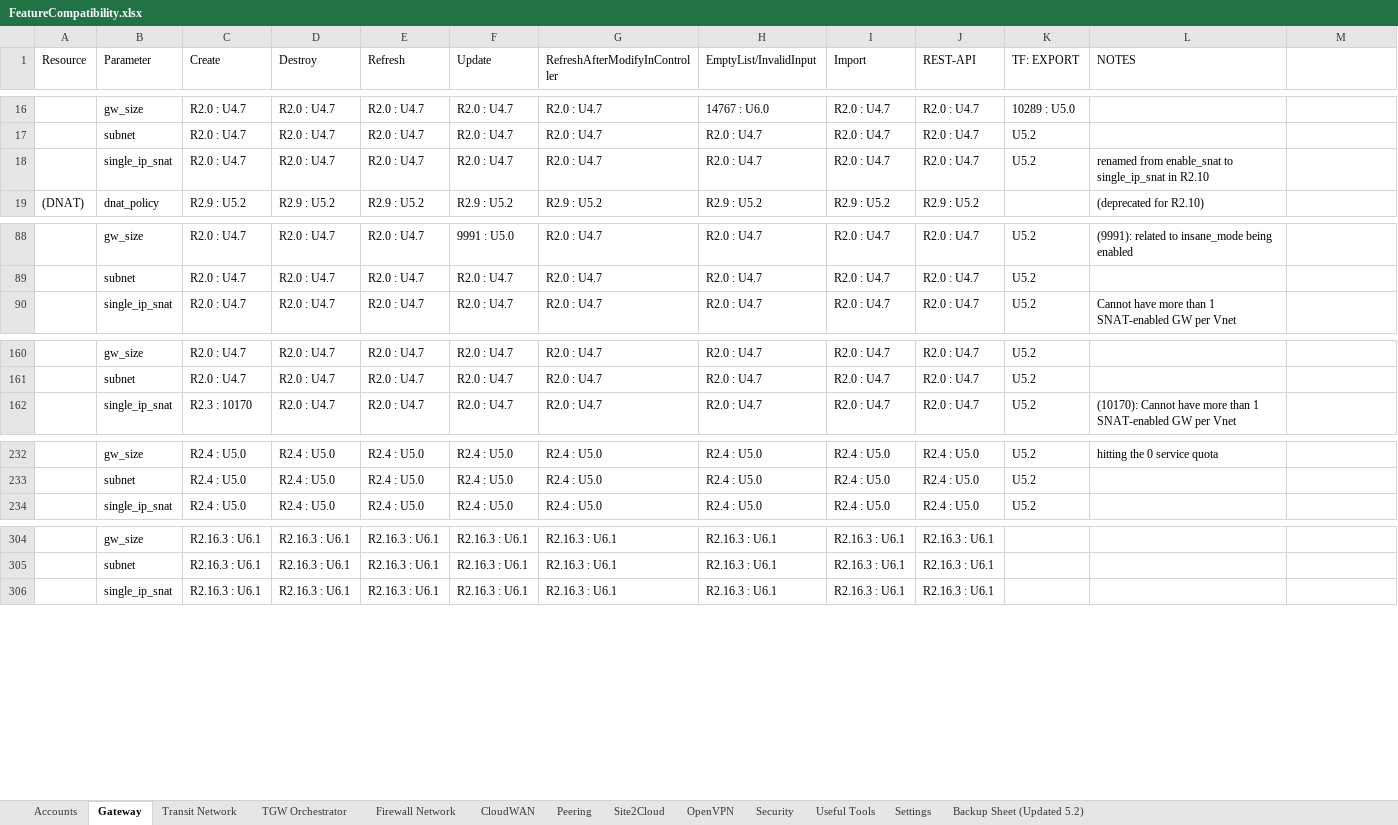
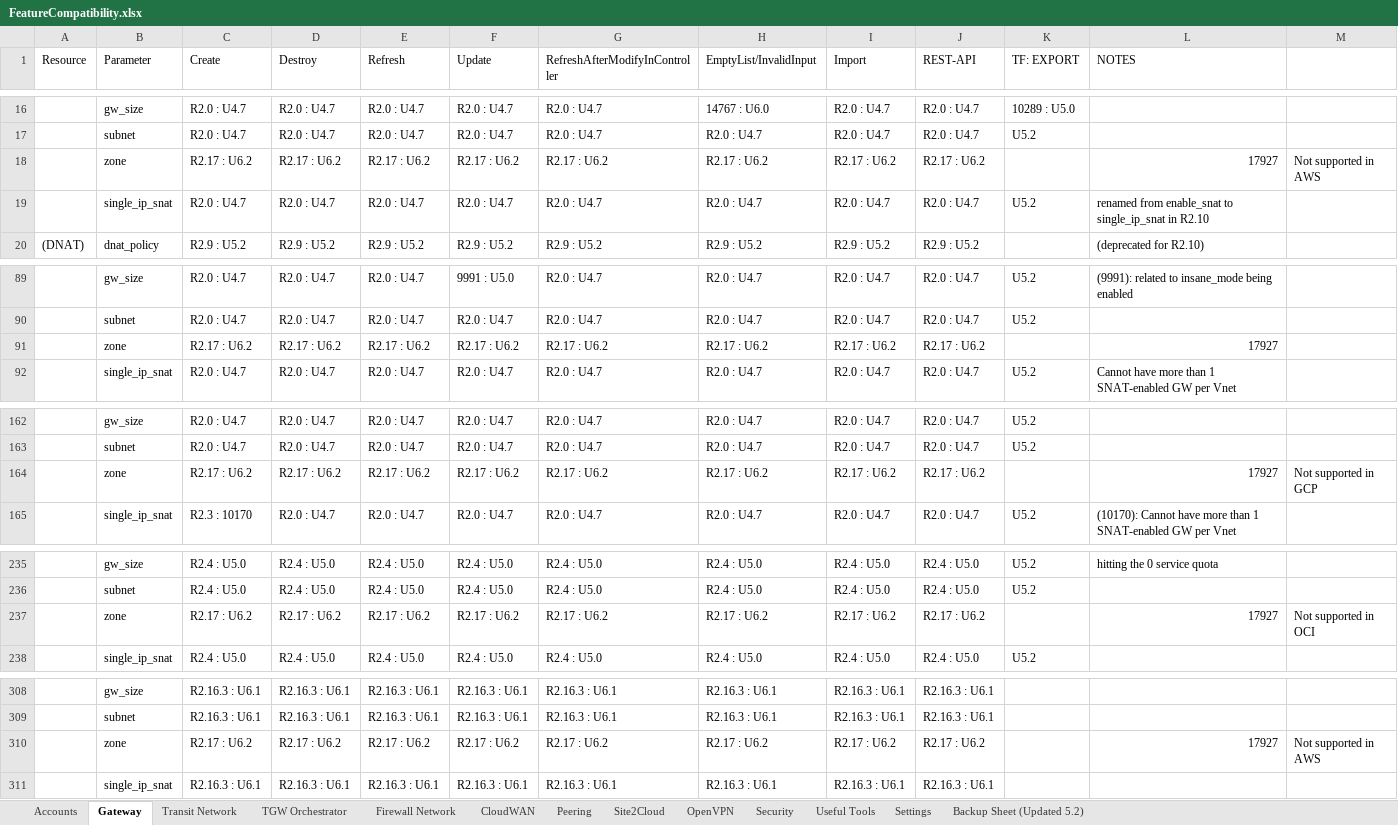
Before and after one commit to AviatrixSystems/terraform-provider-aviatrix, an Excel workbook: docs/FeatureCompatibility.xlsx, sheet Gateway, drawn as a sheet; only a part is shown, gaps mark what is left out; values as stored, in another font and other column widths than the file's, no cell formats; the diff covers the shown part only; the diff names each change by its address in the sheet, - before the commit and + after, or states it on an @@ line.

```diff
--- a/docs/FeatureCompatibility.xlsx (sheet Gateway)
+++ b/docs/FeatureCompatibility.xlsx (sheet Gateway)
+row 18:  | zone | R2.17 : U6.2 | R2.17 : U6.2 | R2.17 : U6.2 | R2.17 : U6.2 | R2.17 : U6.2 | R2.17 : U6.2 | R2.17 : U6.2 | R2.17 : U6.2 |  | 17927 | Not supported in AWS
+row 91:  | zone | R2.17 : U6.2 | R2.17 : U6.2 | R2.17 : U6.2 | R2.17 : U6.2 | R2.17 : U6.2 | R2.17 : U6.2 | R2.17 : U6.2 | R2.17 : U6.2 |  | 17927
+row 164:  | zone | R2.17 : U6.2 | R2.17 : U6.2 | R2.17 : U6.2 | R2.17 : U6.2 | R2.17 : U6.2 | R2.17 : U6.2 | R2.17 : U6.2 | R2.17 : U6.2 |  | 17927 | Not supported in GCP
+row 237:  | zone | R2.17 : U6.2 | R2.17 : U6.2 | R2.17 : U6.2 | R2.17 : U6.2 | R2.17 : U6.2 | R2.17 : U6.2 | R2.17 : U6.2 | R2.17 : U6.2 |  | 17927 | Not supported in OCI
+row 310:  | zone | R2.17 : U6.2 | R2.17 : U6.2 | R2.17 : U6.2 | R2.17 : U6.2 | R2.17 : U6.2 | R2.17 : U6.2 | R2.17 : U6.2 | R2.17 : U6.2 |  | 17927 | Not supported in AWS
```
Also changed, not shown: 10 edited cells elsewhere in this sheet, sheet Transit Network, sheet CloudWAN, sheet Firewall Network, sheet TGW Orchestrator, cell formats.
